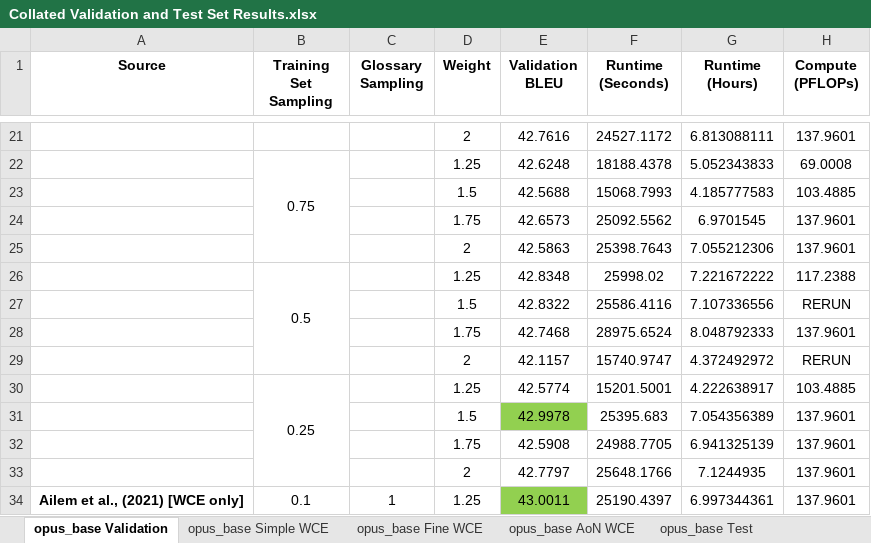
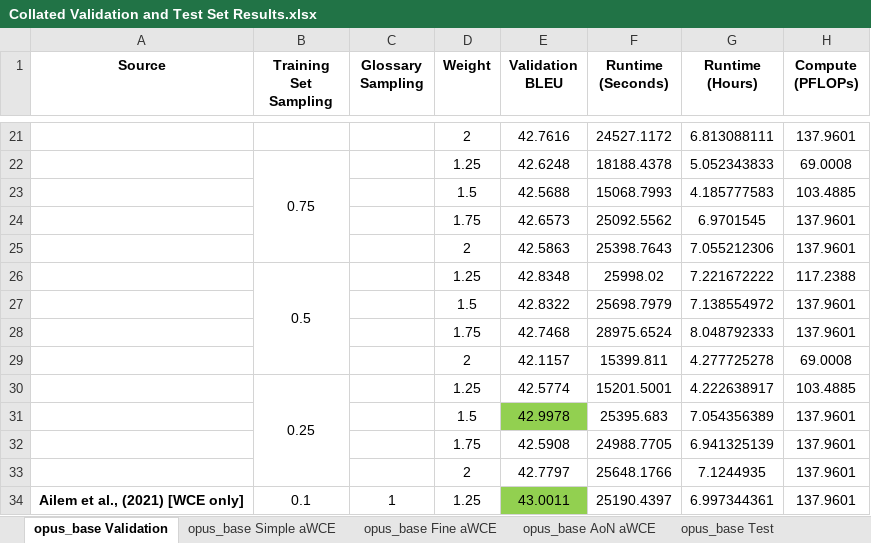
Before and after one commit to ethansimrm/medical-mt, an Excel workbook: model_evaluations/Collated Validation and Test Set Results.xlsx, sheet opus_base Validation, drawn as a sheet; only a part is shown, gaps mark what is left out; values as stored, in another font and other column widths than the file's, no borders; removed rows and columns are numbered as before the commit, all else as after; the diff names each change by its address in the sheet, - before the commit and + after, or states it on an @@ line.

```diff
--- a/model_evaluations/Collated Validation and Test Set Results.xlsx (sheet opus_base Validation)
+++ b/model_evaluations/Collated Validation and Test Set Results.xlsx (sheet opus_base Validation)
-sheet tab: opus_base Simple WCE
+sheet tab: opus_base Simple aWCE
-sheet tab: opus_base Fine WCE
+sheet tab: opus_base Fine aWCE
-sheet tab: opus_base AoN WCE
+sheet tab: opus_base AoN aWCE
-row 27:  |  |  | 1.5 | 42.8322 | 25586.4116 | 7.107336556 | RERUN
+row 27:  |  |  | 1.5 | 42.8322 | 25698.7979 | 7.138554972 | 137.9601
-row 29:  |  |  | 2 | 42.1157 | 15740.9747 | 4.372492972 | RERUN
+row 29:  |  |  | 2 | 42.1157 | 15399.811 | 4.277725278 | 69.0008
```
Also changed, not shown: sheet opus_base Test, sheet opus_big Test, other sheet tabs, 14 other files.
